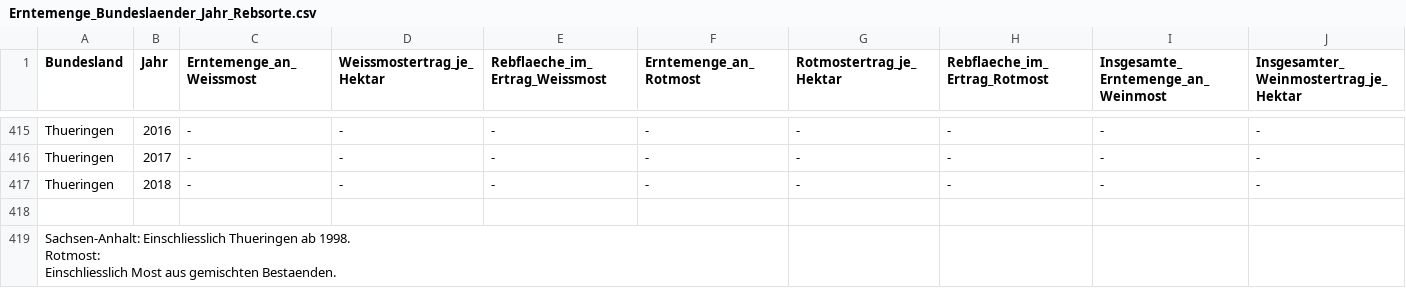
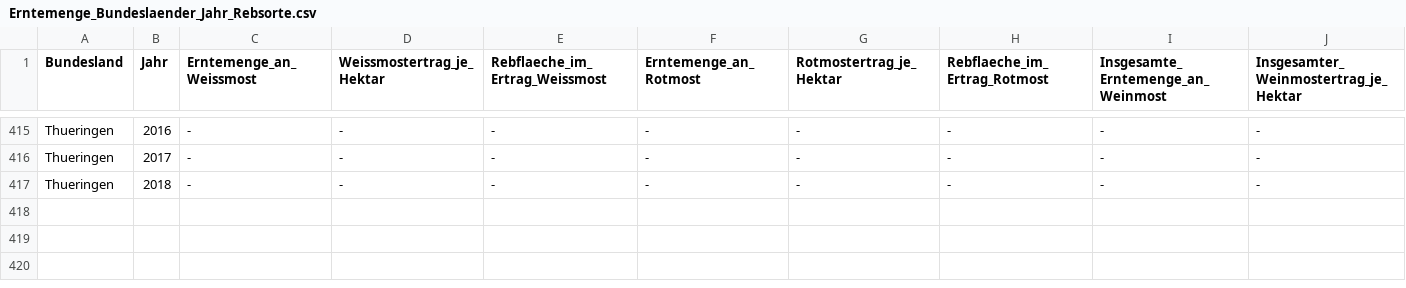
Before and after one commit to AndreaWiel/abgabe, a CSV file: WineTime/csv_Datensaetze/Wein/Erntemenge_Bundeslaender_Jahr_Rebsorte.csv, drawn as a sheet; only a part is shown, gaps mark what is left out; rows hold the shown columns only; ↵ is a line break in a cell; the diff names each change by its address in the sheet, - before the commit and + after, or states it on an @@ line.

```diff
--- a/WineTime/csv_Datensaetze/Wein/Erntemenge_Bundeslaender_Jahr_Rebsorte.csv
+++ b/WineTime/csv_Datensaetze/Wein/Erntemenge_Bundeslaender_Jahr_Rebsorte.csv
-row 418: (empty)
-row 419: Sachsen-Anhalt: Einschliesslich Thueringen ab 1998. ↵ Rotmost: ↵ Einschliesslich Most aus gemischten Bestaenden.
```
